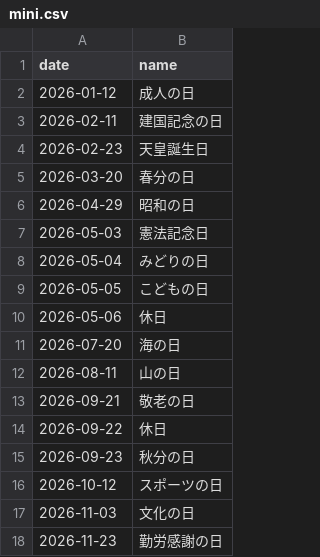
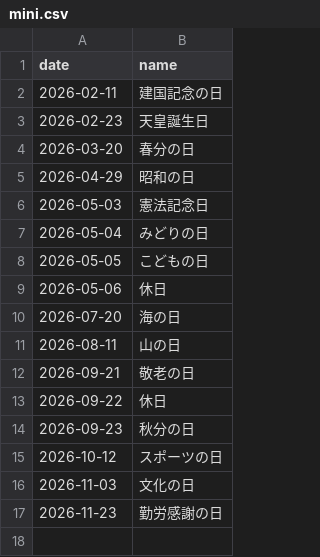
Before and after one commit to sasaplus1/japanese-public-holidays, a CSV file: mini.csv, drawn as a sheet.

```diff
--- a/mini.csv
+++ b/mini.csv
@@ -1,3 +1,2 @@
 date,name
-2026-01-12,成人の日
 2026-02-11,建国記念の日
```
Also changed, not shown: mini.tsv, 8 other files.
